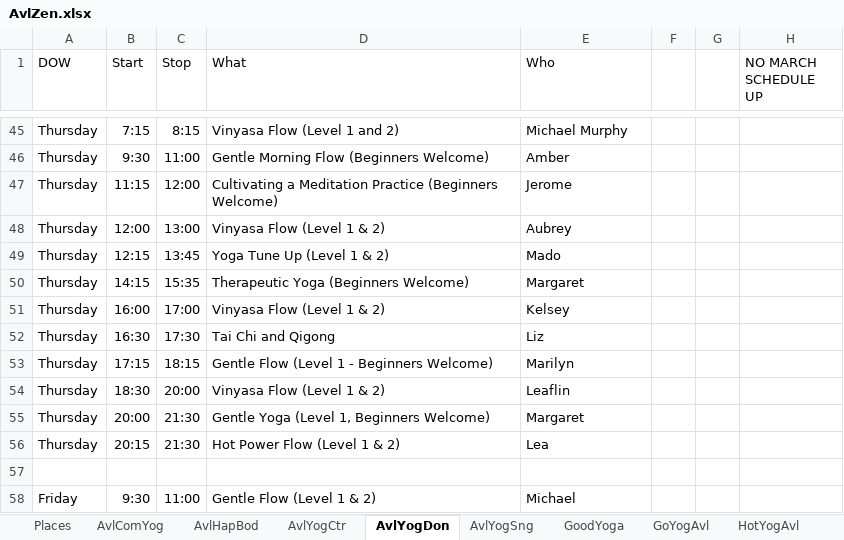
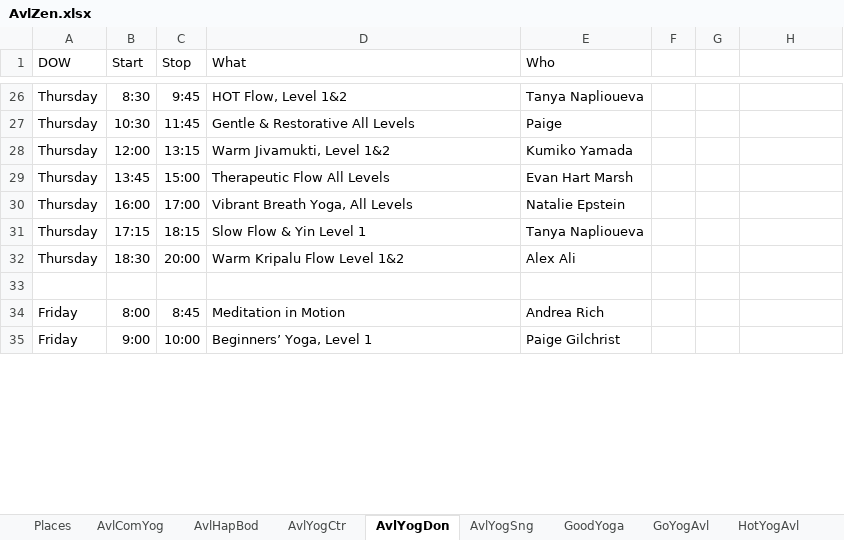
Before and after one commit to holtdan/AvlZen, an Excel workbook: AvlZen/App_Data/AvlZen.xlsx, sheet AvlYogDon, drawn as a sheet; only a part is shown, gaps mark what is left out; values as stored, in another font and other column widths than the file's, no borders; removed rows and columns are numbered as before the commit, all else as after; the diff covers the shown part only; the diff names each change by its address in the sheet, - before the commit and + after, or states it on an @@ line.

```diff
--- a/AvlZen/App_Data/AvlZen.xlsx (sheet AvlYogDon)
+++ b/AvlZen/App_Data/AvlZen.xlsx (sheet AvlYogDon)
-H1: NO MARCH SCHEDULE UP
+H1: (empty)
-B26 (Start): 7:15
+B26 (Start): 8:30
-C26 (Stop): 8:15
+C26 (Stop): 9:45
-D26 (What): Vinyasa Flow (Level 1 and 2)
+D26 (What): HOT Flow, Level 1&2
-E26 (Who): Michael Murphy
+E26 (Who): Tanya Naplioueva
-B27 (Start): 9:30
+B27 (Start): 10:30
-C27 (Stop): 11:00
+C27 (Stop): 11:45
-D27 (What): Gentle Morning Flow (Beginners Welcome)
+D27 (What): Gentle & Restorative All Levels
-E27 (Who): Amber
+E27 (Who): Paige
-row 47: Thursday | 11:15 | 12:00 | Cultivating a Meditation Practice (Beginners Welcome) | Jerome
-C28 (Stop): 13:00
+C28 (Stop): 13:15
-D28 (What): Vinyasa Flow (Level 1 & 2)
+D28 (What): Warm Jivamukti, Level 1&2
-E28 (Who): Aubrey
+E28 (Who): Kumiko Yamada
-row 49: Thursday | 12:15 | 13:45 | Yoga Tune Up (Level 1 & 2) | Mado
-B29 (Start): 14:15
+B29 (Start): 13:45
-C29 (Stop): 15:35
+C29 (Stop): 15:00
-D29 (What): Therapeutic Yoga (Beginners Welcome)
+D29 (What): Therapeutic Flow All Levels
-E29 (Who): Margaret
+E29 (Who): Evan Hart Marsh
-D30 (What): Vinyasa Flow (Level 1 & 2)
+D30 (What): Vibrant Breath Yoga, All Levels
-E30 (Who): Kelsey
+E30 (Who): Natalie Epstein
-row 52: Thursday | 16:30 | 17:30 | Tai Chi and Qigong | Liz
-D31 (What): Gentle Flow (Level 1 - Beginners Welcome)
+D31 (What): Slow Flow & Yin Level 1
-E31 (Who): Marilyn
+E31 (Who): Tanya Naplioueva
-D32 (What): Vinyasa Flow (Level 1 & 2)
+D32 (What): Warm Kripalu Flow Level 1&2
-E32 (Who): Leaflin
+E32 (Who): Alex Ali
-row 55: Thursday | 20:00 | 21:30 | Gentle Yoga (Level 1, Beginners Welcome) | Margaret
-row 56: Thursday | 20:15 | 21:30 | Hot Power Flow (Level 1 & 2) | Lea
+row 34: Friday | 8:00 | 8:45 | Meditation in Motion | Andrea Rich
-B35 (Start): 9:30
+B35 (Start): 9:00
-C35 (Stop): 11:00
+C35 (Stop): 10:00
-D35 (What): Gentle Flow (Level 1 & 2)
+D35 (What): Beginners’ Yoga, Level 1
-E35 (Who): Michael
+E35 (Who): Paige Gilchrist
```
Also changed, not shown: 1 added row, 34 removed rows and 90 edited cells elsewhere in this sheet.
